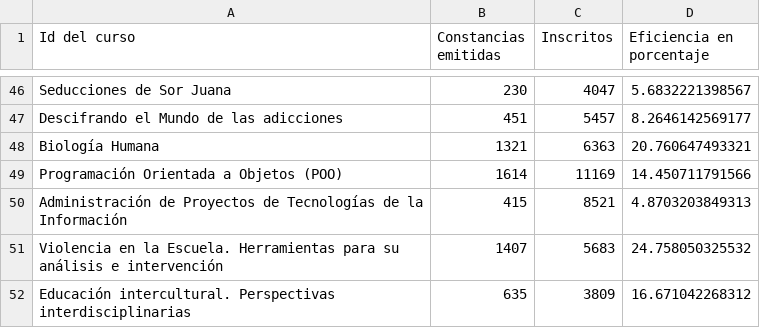
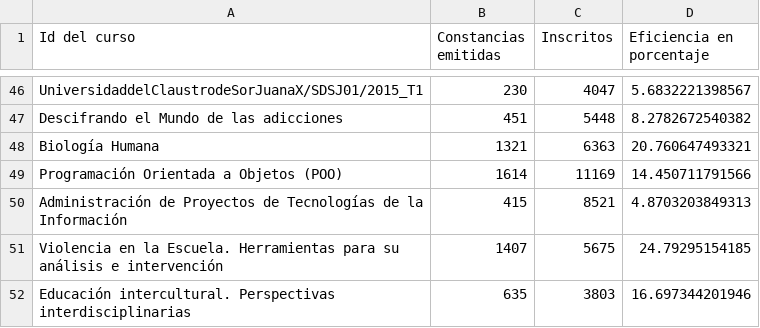
Before and after one commit to DGTVE-VE/ReportesMX, a CSV file: public/download/eficiencia_cursos.csv, drawn as a sheet; only a part is shown, gaps mark what is left out; the diff covers the shown part only; the diff names each change by its address in the sheet, - before the commit and + after, or states it on an @@ line.

```diff
--- a/public/download/eficiencia_cursos.csv
+++ b/public/download/eficiencia_cursos.csv
-A46 (Id del curso): Seducciones de Sor Juana
+A46 (Id del curso): UniversidaddelClaustrodeSorJuanaX/SDSJ01/2015_T1
-C47 (Inscritos): 5457
+C47 (Inscritos): 5448
-D47 (Eficiencia en porcentaje): 8.2646142569177
+D47 (Eficiencia en porcentaje): 8.2782672540382
-C51 (Inscritos): 5683
+C51 (Inscritos): 5675
-D51 (Eficiencia en porcentaje): 24.758050325532
+D51 (Eficiencia en porcentaje): 24.79295154185
-C52 (Inscritos): 3809
+C52 (Inscritos): 3803
-D52 (Eficiencia en porcentaje): 16.671042268312
+D52 (Eficiencia en porcentaje): 16.697344201946
```
Also changed, not shown: 1 added row, 1 removed row and 64 edited cells elsewhere in this file, public/download/usuarios_curso.csv, 16 other files.
